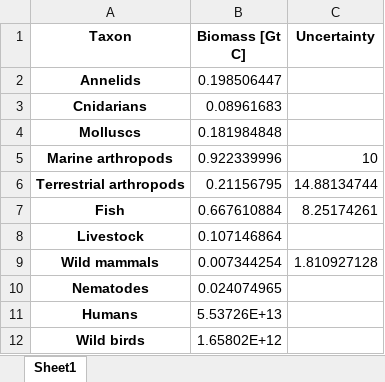
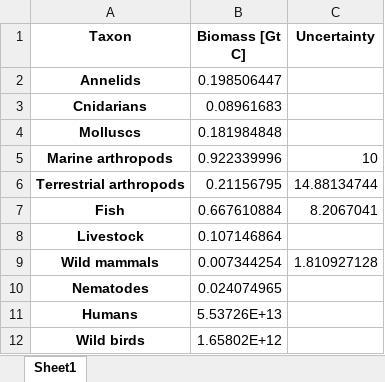
Before and after one commit to yinonbaron/biomass_distribution, an Excel workbook: animals/animal_biomass_estimate.xlsx, sheet Sheet1, drawn as a sheet; values as stored, in another font and other column widths than the file's, no borders; the diff names each change by its address in the sheet, - before the commit and + after, or states it on an @@ line.

```diff
--- a/animals/animal_biomass_estimate.xlsx (sheet Sheet1)
+++ b/animals/animal_biomass_estimate.xlsx (sheet Sheet1)
-C7 (Uncertainty): 8.25174261
+C7 (Uncertainty): 8.2067041
```
Also changed, not shown: bacteria_archaea/marine/POC_prokaroytes/poc_data.xlsx, bacteria_archaea/marine/marine_prok_biomass_estimate.xlsx, 12 other files.
